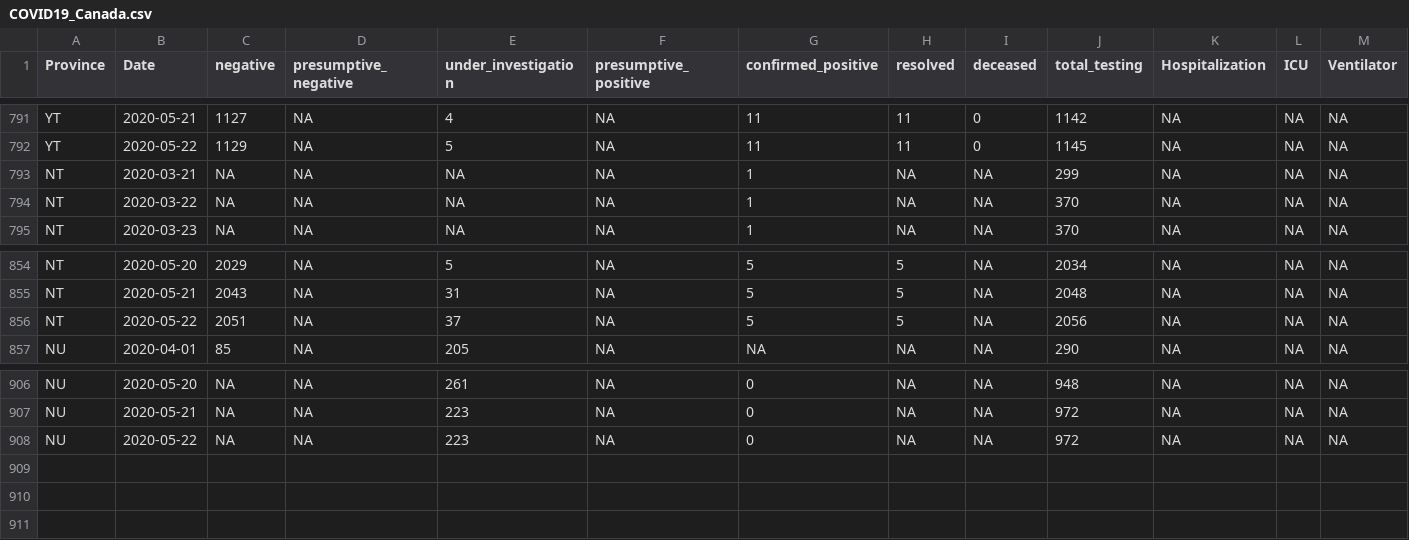
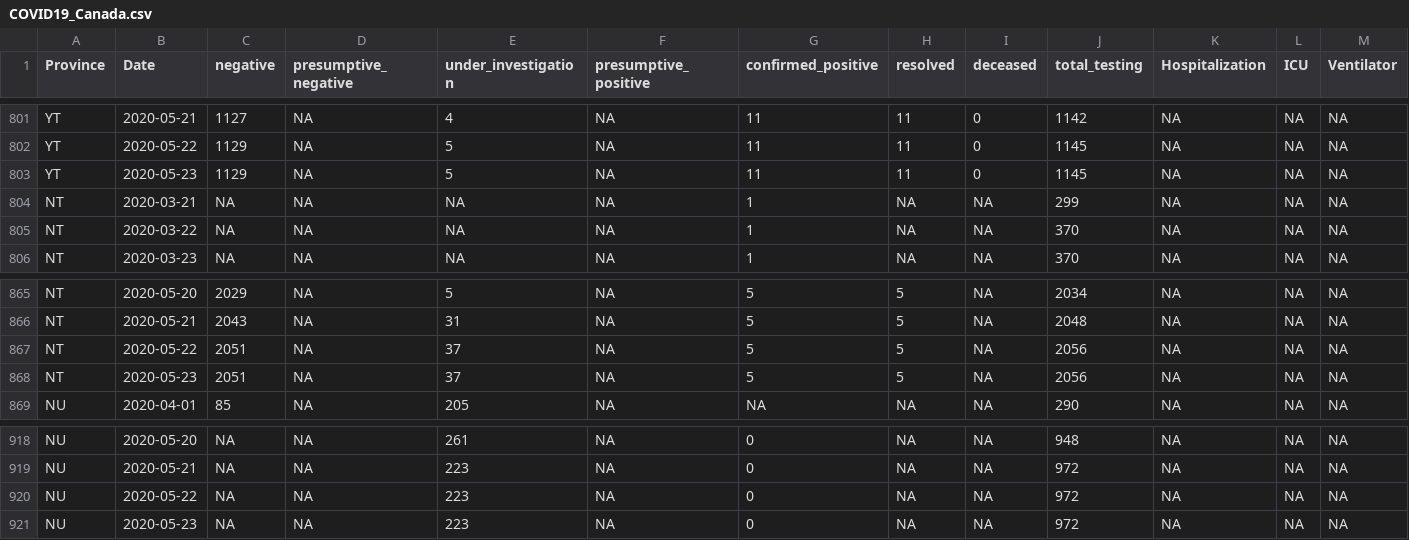
Before and after one commit to wzmli/COVID19-Canada, a CSV file: COVID19_Canada.csv, drawn as a sheet; only a part is shown, gaps mark what is left out; rows hold the shown columns only; the diff covers the shown part only; the diff names each change by its address in the sheet, - before the commit and + after, or states it on an @@ line.

```diff
--- a/COVID19_Canada.csv
+++ b/COVID19_Canada.csv
+row 803: YT | 2020-05-23 | 1129 | NA | 5 | NA | 11 | 11 | 0 | 1145 | NA | NA | NA
+row 868: NT | 2020-05-23 | 2051 | NA | 37 | NA | 5 | 5 | NA | 2056 | NA | NA | NA
+row 921: NU | 2020-05-23 | NA | NA | 223 | NA | 0 | NA | NA | 972 | NA | NA | NA
```
Also changed, not shown: 10 added rows and 1 edited cell elsewhere in this file, git_push/clean.Rout.csv, 5 other files.
